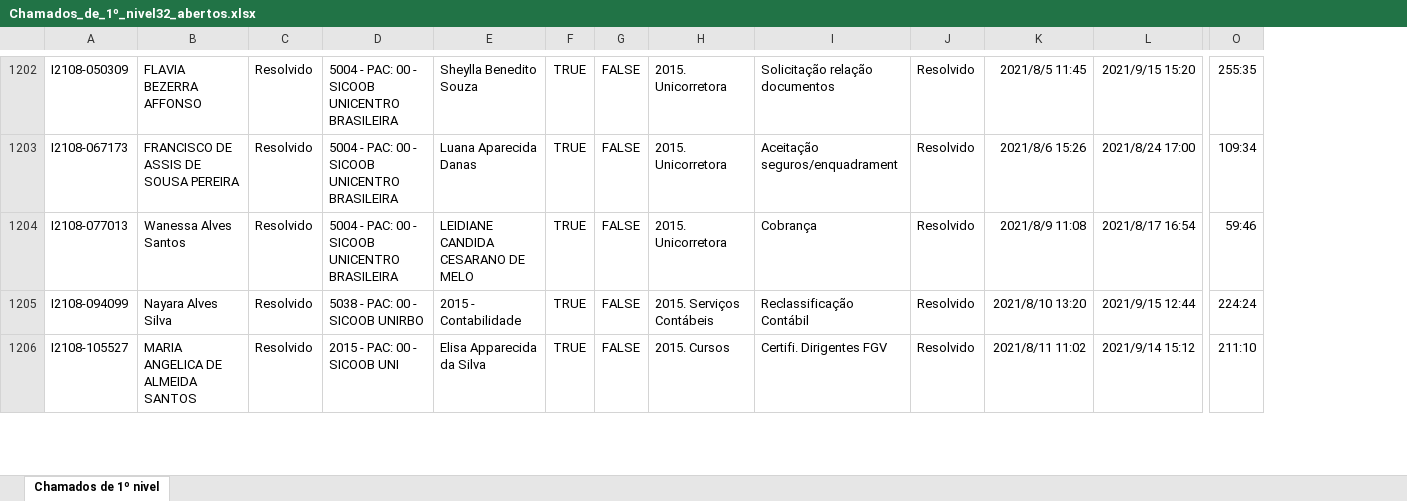
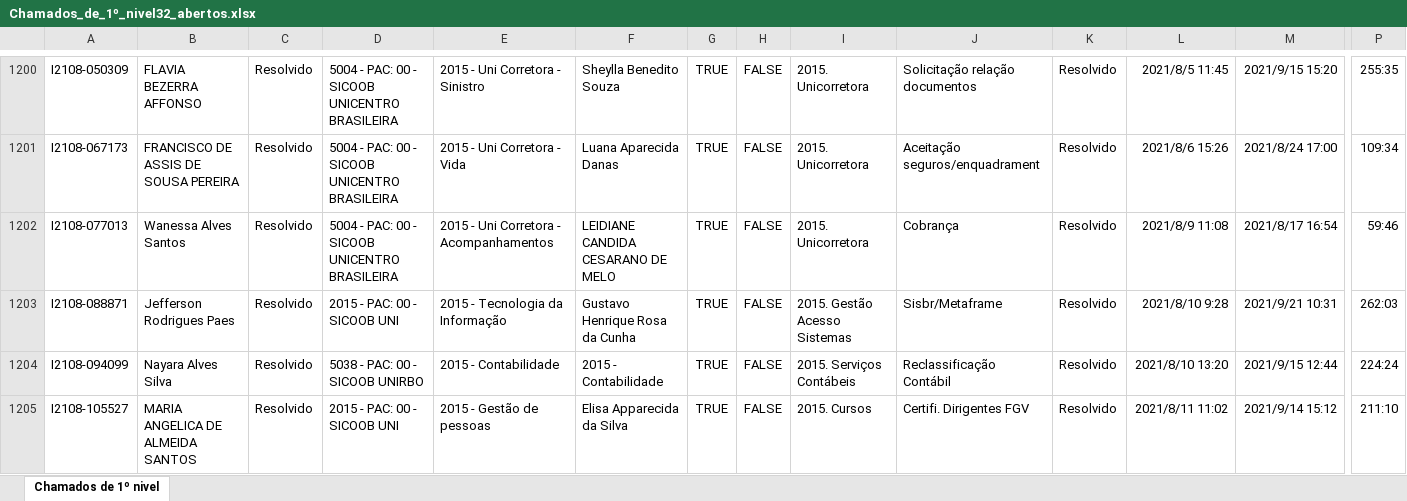
Before and after one commit to desenvolvimento-estrategico/gestao, an Excel workbook: Chamados_de_1º_nivel32_abertos.xlsx, sheet Chamados de 1º nivel, drawn as a sheet; only a part is shown, gaps mark what is left out; values as stored, in another font and other column widths than the file's, no borders; rows hold the shown columns only; the diff covers the shown part only; the diff names each change by its address in the sheet, - before the commit and + after, or states it on an @@ line.

```diff
--- a/Chamados_de_1º_nivel32_abertos.xlsx (sheet Chamados de 1º nivel)
+++ b/Chamados_de_1º_nivel32_abertos.xlsx (sheet Chamados de 1º nivel)
+column E, rows 1200-1202: 2015 - Uni Corretora - Sinistro | 2015 - Uni Corretora - Vida | 2015 - Uni Corretora - Acompanhamentos; rows 1204-1205: 2015 - Contabilidade | 2015 - Gestão de pessoas
+row 1203: I2108-088871 | Jefferson Rodrigues Paes | Resolvido | 2015 - PAC: 00 - SICOOB UNI | 2015 - Tecnologia da Informação | Gustavo Henrique Rosa da Cunha | TRUE | FALSE | 2015. Gestão Acesso Sistemas | Sisbr/Metaframe | Resolvido | 2021/8/10 9:28 | 2021/9/21 10:31 | 262:03
```
Also changed, not shown: 22 added rows, 24 removed rows and 3 edited cells elsewhere in this sheet.
